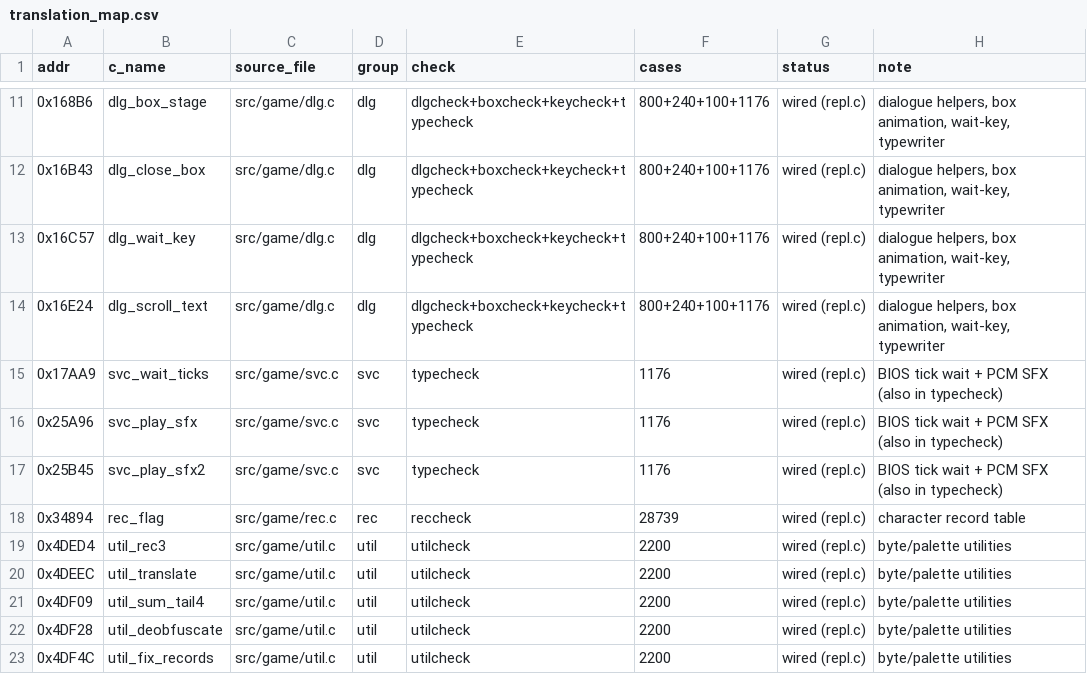
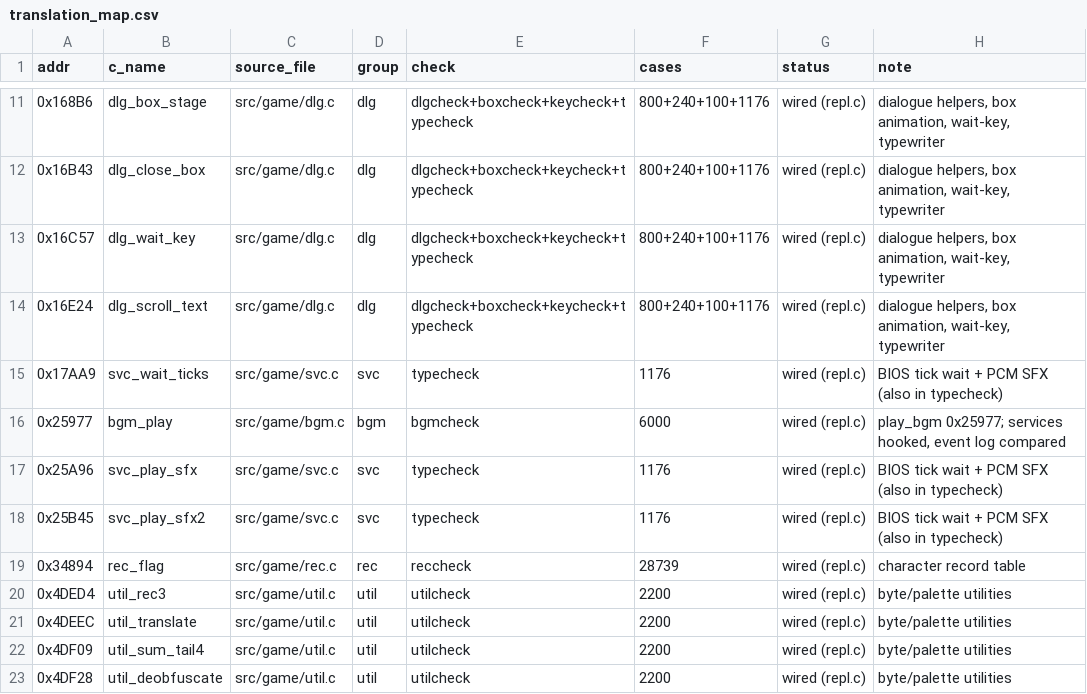
Before and after one commit to lastonesky/fd2host, a CSV file: re/translation_map.csv, drawn as a sheet; only a part is shown, gaps mark what is left out; the shorter side is filled out with more unchanged rows.

Commit message:
第 49 轮：主状态机族第一刀 —— play_bgm 0x25977 转译（第 55 个）—— bgmcheck 6000/0、抓到 -1 比较真差异

```diff
--- a/re/translation_map.csv
+++ b/re/translation_map.csv
@@ -15,2 +15,3 @@ addr,c_name,source_file,group,check,cases,status,note
 0x17AA9,svc_wait_ticks,src/game/svc.c,svc,typecheck,1176,wired (repl.c),BIOS tick wait + PCM SFX (also in typecheck)
+0x25977,bgm_play,src/game/bgm.c,bgm,bgmcheck,6000,wired (repl.c),"play_bgm 0x25977; services hooked, event log compared"
 0x25A96,svc_play_sfx,src/game/svc.c,svc,typecheck,1176,wired (repl.c),BIOS tick wait + PCM SFX (also in typecheck)
```
Also changed, not shown: 14 other files.
